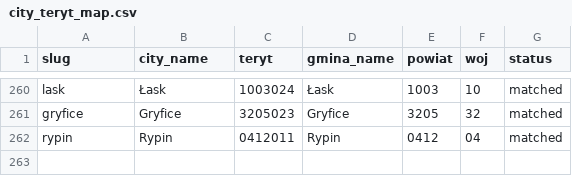
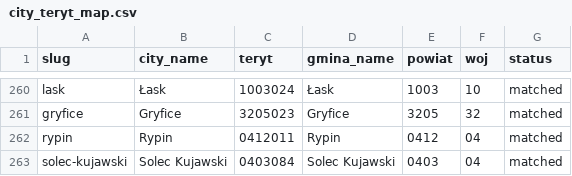
Before and after one commit to patrykorwat/radoskop, a CSV file: docs/units/city_teryt_map.csv, drawn as a sheet; only a part is shown, gaps mark what is left out.

Commit message:
Solec Kujawski: add city (eSesja soleckujawski.esesja.pl, 30 sessions/270 votes/16 councillors)

```diff
--- a/docs/units/city_teryt_map.csv
+++ b/docs/units/city_teryt_map.csv
@@ -262 +262,2 @@ gryfice,Gryfice,3205023,Gryfice,3205,32,matched
 rypin,Rypin,0412011,Rypin,0412,04,matched
+solec-kujawski,Solec Kujawski,0403084,Solec Kujawski,0403,04,matched
```
Also changed, not shown: data/cities-meta.csv, 3 other files.
